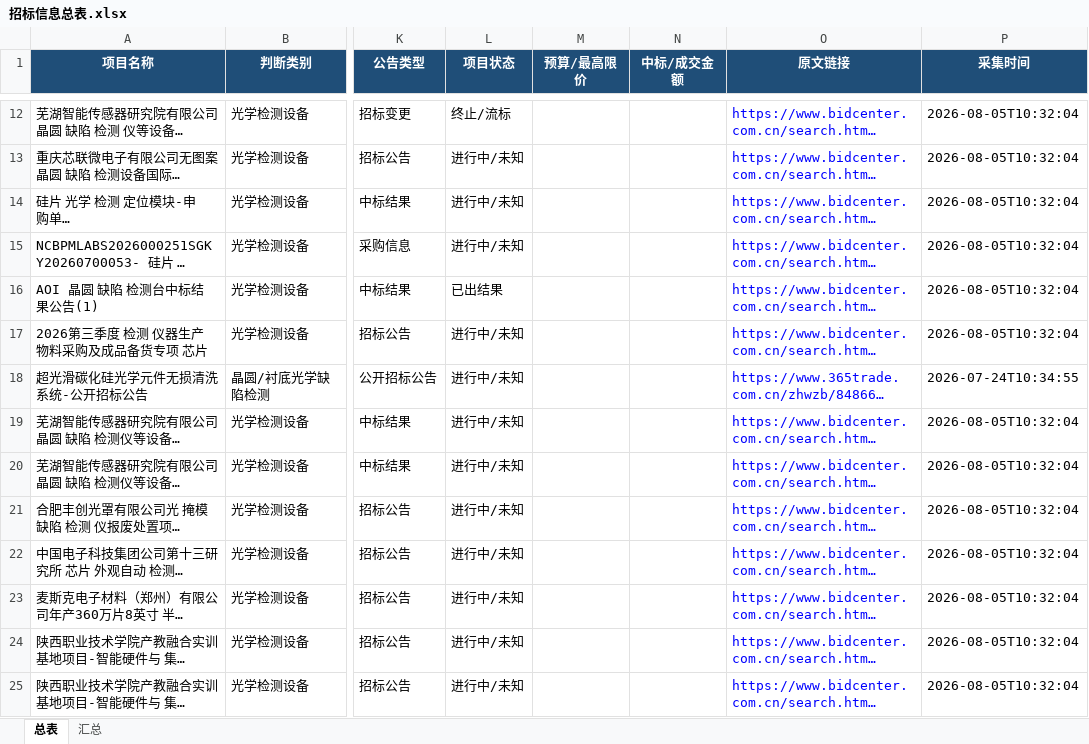
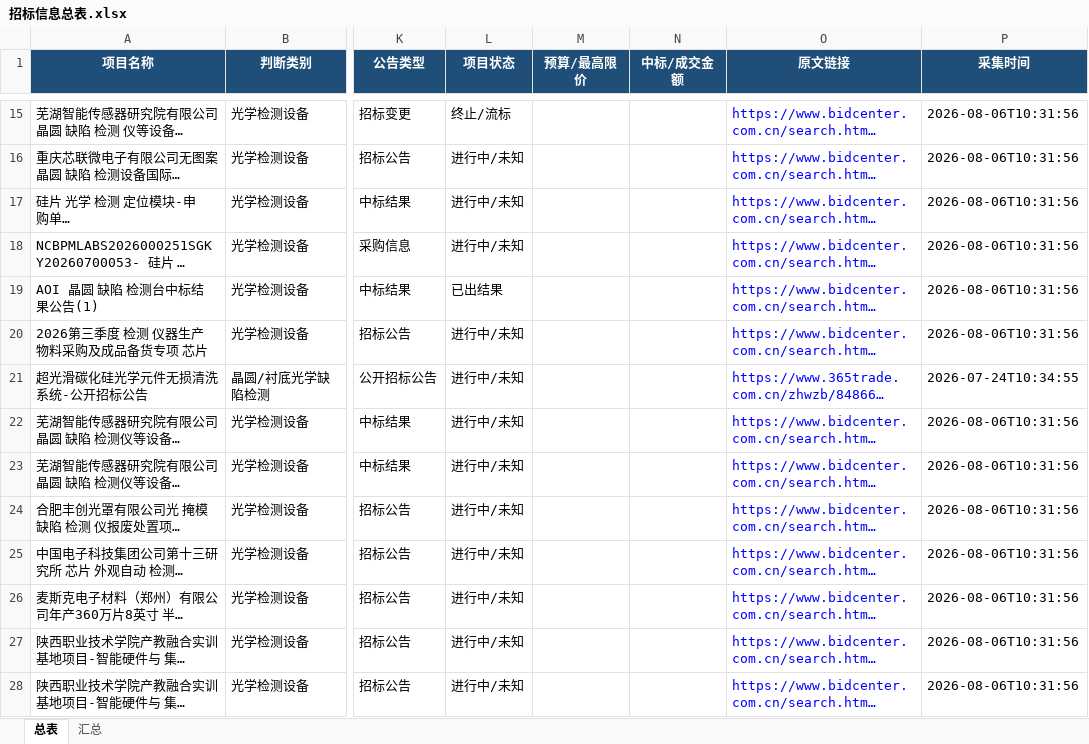
Before and after one commit to d2vs8pz7rj-create/d2vs8pz7rj-create.github.io, an Excel workbook: downloads/招标信息总表.xlsx, sheet 总表, drawn as a sheet; only a part is shown, gaps mark what is left out; long unchanged cells end in …; values as stored, in another font and other column widths than the file's, no borders; table styles not drawn; addresses are those after the commit; the diff covers the shown part only; the diff names each change by its address in the sheet, - before the commit and + after, or states it on an @@ line.

Commit message:
Update downloads/招标信息总表.xlsx

```diff
--- a/downloads/招标信息总表.xlsx (sheet 总表)
+++ b/downloads/招标信息总表.xlsx (sheet 总表)
-P15:P20 (采集时间): 2026-08-05T10:32:04
+P15:P20 (采集时间): 2026-08-06T10:31:56
-P22:P28 (采集时间): 2026-08-05T10:32:04
+P22:P28 (采集时间): 2026-08-06T10:31:56
```
Also changed, not shown: 3 added rows and 62 edited cells elsewhere in this sheet, sheet 汇总.
